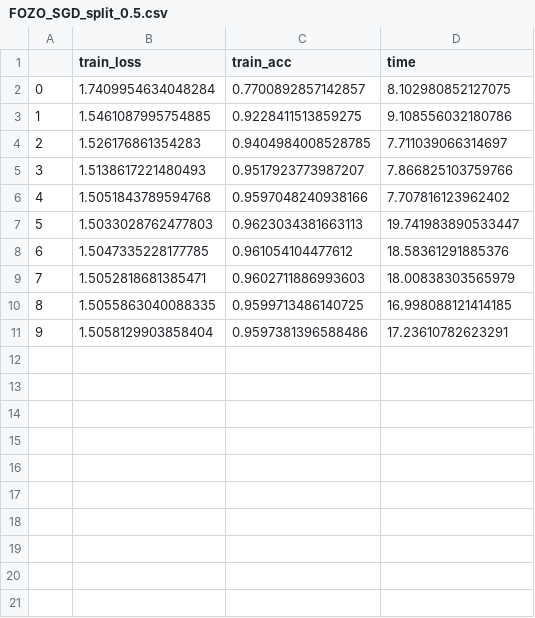
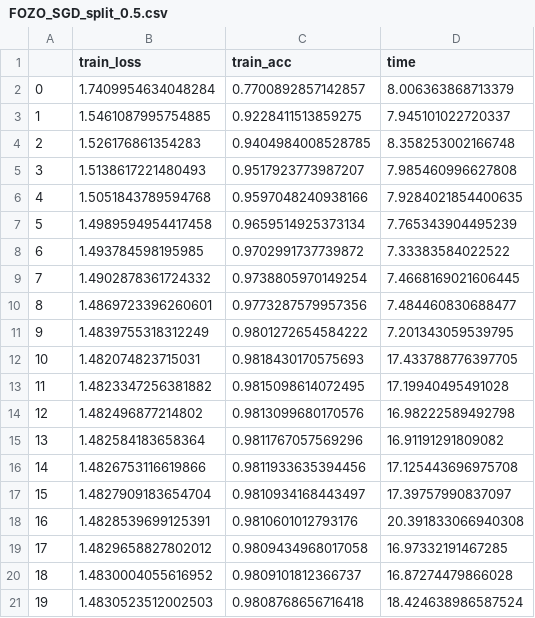
Before and after one commit to Ivonne320/ZO-SGD_vs_FO-SGD, a CSV file: conv_scale_hybrid/results/FOZO_SGD_split_0.5.csv, drawn as a sheet.

```diff
--- a/conv_scale_hybrid/results/FOZO_SGD_split_0.5.csv
+++ b/conv_scale_hybrid/results/FOZO_SGD_split_0.5.csv
@@ -1,11 +1,21 @@
 ,train_loss,train_acc,time
-0,1.7409954634048284,0.7700892857142857,8.102980852127075
-1,1.5461087995754885,0.9228411513859275,9.108556032180786
-2,1.526176861354283,0.9404984008528785,7.711039066314697
-3,1.5138617221480493,0.9517923773987207,7.866825103759766
-4,1.5051843789594768,0.9597048240938166,7.707816123962402
-5,1.5033028762477803,0.9623034381663113,19.741983890533447
-6,1.5047335228177785,0.961054104477612,18.58361291885376
-7,1.5052818681385471,0.9602711886993603,18.00838303565979
-8,1.5055863040088335,0.9599713486140725,16.998088121414185
-9,1.5058129903858404,0.9597381396588486,17.23610782623291
+0,1.7409954634048284,0.7700892857142857,8.006363868713379
+1,1.5461087995754885,0.9228411513859275,7.945101022720337
+2,1.526176861354283,0.9404984008528785,8.358253002166748
+3,1.5138617221480493,0.9517923773987207,7.985460996627808
+4,1.5051843789594768,0.9597048240938166,7.9284021854400635
+5,1.4989594954417458,0.9659514925373134,7.765343904495239
+6,1.493784598195985,0.9702991737739872,7.33383584022522
+7,1.4902878361724332,0.9738805970149254,7.4668169021606445
+8,1.4869723396260601,0.9773287579957356,7.484460830688477
+9,1.4839755318312249,0.9801272654584222,7.201343059539795
+10,1.482074823715031,0.9818430170575693,17.433788776397705
+11,1.4823347256381882,0.9815098614072495,17.19940495491028
+12,1.482496877214802,0.9813099680170576,16.98222589492798
+13,1.482584183658364,0.9811767057569296,16.91191291809082
+14,1.4826753116619866,0.9811933635394456,17.125443696975708
+15,1.4827909183654704,0.9810934168443497,17.39757990837097
+16,1.4828539699125391,0.9810601012793176,20.391833066940308
+17,1.4829658827802012,0.9809434968017058,16.97332191467285
+18,1.4830004055616952,0.9809101812366737,16.87274479866028
+19,1.4830523512002503,0.9808768656716418,18.424638986587524
```
Also changed, not shown: conv_scale_hybrid/results/FOZO_SGD_split_0.25.csv, conv_scale_hybrid/results/FOZO_SGD_split_0.75.csv, 15 other files.
